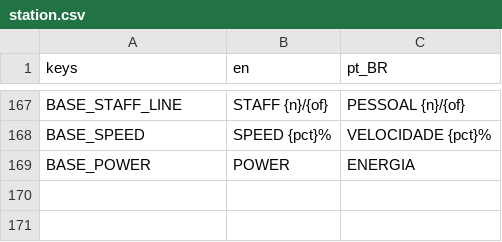
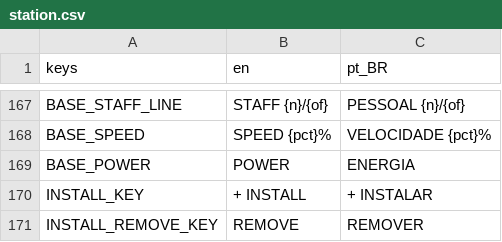
Before and after one commit to lmarcarini/StarPortal, a CSV file: localization/station.csv, drawn as a sheet; only a part is shown, gaps mark what is left out.

```diff
--- a/localization/station.csv
+++ b/localization/station.csv
@@ -169 +169,3 @@ BASE_SPEED,SPEED {pct}%,VELOCIDADE {pct}%
 BASE_POWER,POWER,ENERGIA
+INSTALL_KEY,+ INSTALL,+ INSTALAR
+INSTALL_REMOVE_KEY,REMOVE,REMOVER
```
Also changed, not shown: 10 other files.
